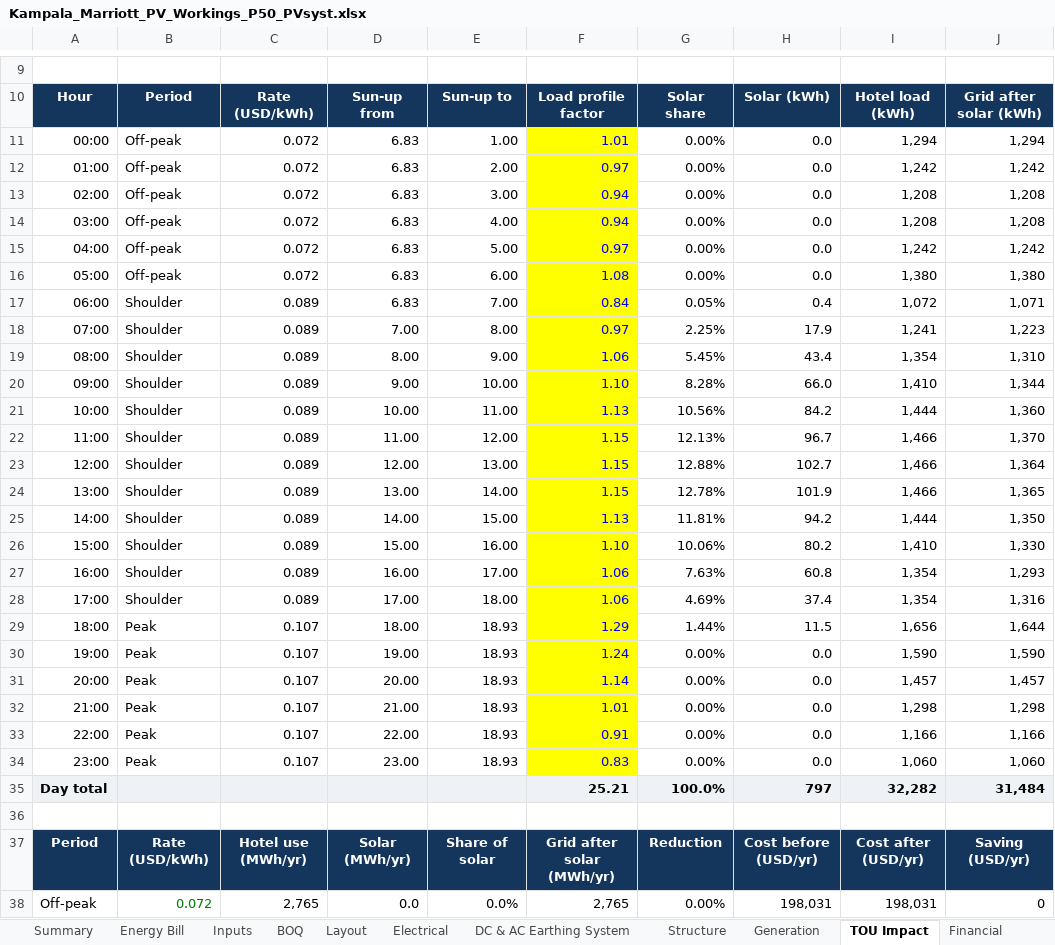
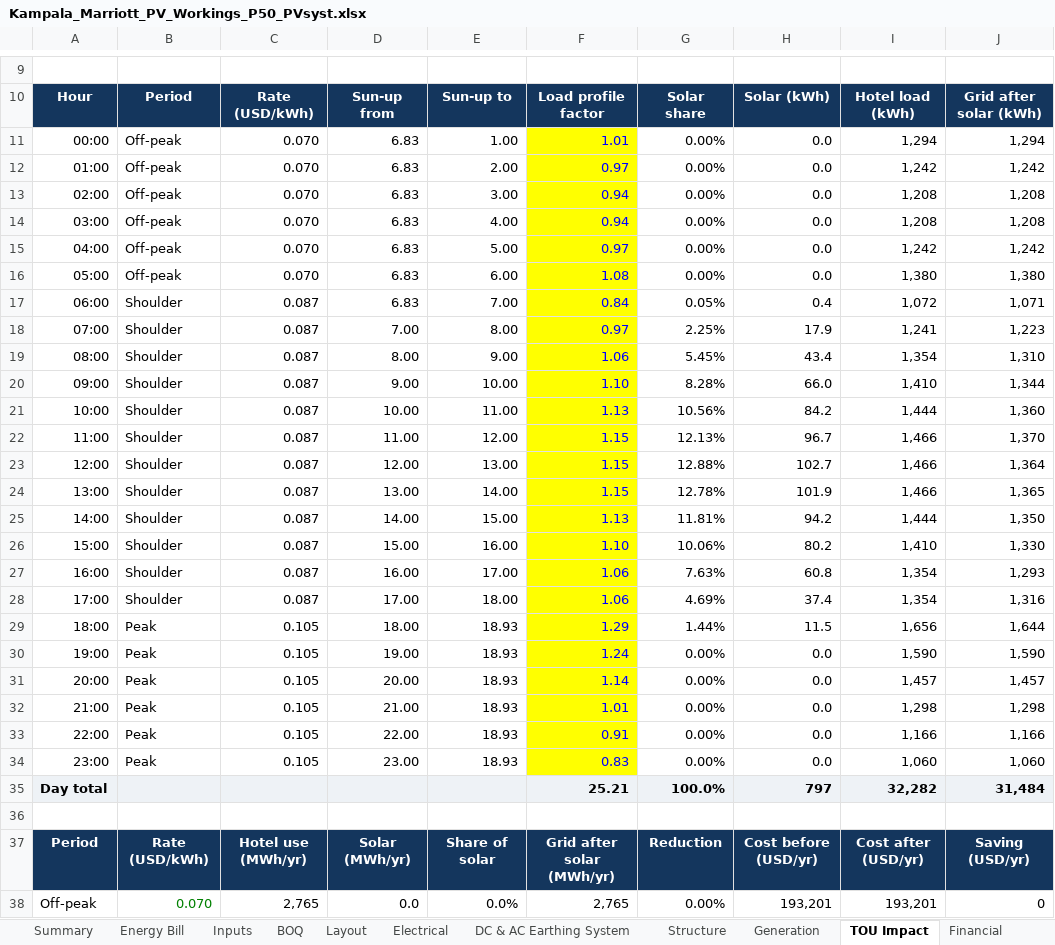
Before and after one commit to mahilfernando/Tracker-Layout_Tororo-PV, an Excel workbook: solar-mezzanine-roof/report/Kampala_Marriott_PV_Workings_P50_PVsyst.xlsx, sheet TOU Impact, drawn as a sheet; only a part is shown, gaps mark what is left out; values as stored, in another font and other column widths than the file's, no borders; charts and pictures not drawn; the diff covers the shown part only; the diff names each change by its address in the sheet, - before the commit and + after, or states it on an @@ line.

```diff
--- a/solar-mezzanine-roof/report/Kampala_Marriott_PV_Workings_P50_PVsyst.xlsx (sheet TOU Impact)
+++ b/solar-mezzanine-roof/report/Kampala_Marriott_PV_Workings_P50_PVsyst.xlsx (sheet TOU Impact)
-C11:C16: 0.072
+C11:C16: 0.070
-C17:C28: 0.089
+C17:C28: 0.087
-C29:C34: 0.107
+C29:C34: 0.105
-B38: 0.072
+B38: 0.070
-H38: 198,031
+H38: 193,201
-I38: 198,031
+I38: 193,201
```
Also changed, not shown: 12 edited cells elsewhere in this sheet, sheet Financial, sheet Sensitivity, sheet Energy Bill, sheet Inputs, sheet Summary, hidden cells, charts or pictures, 8 other files.
